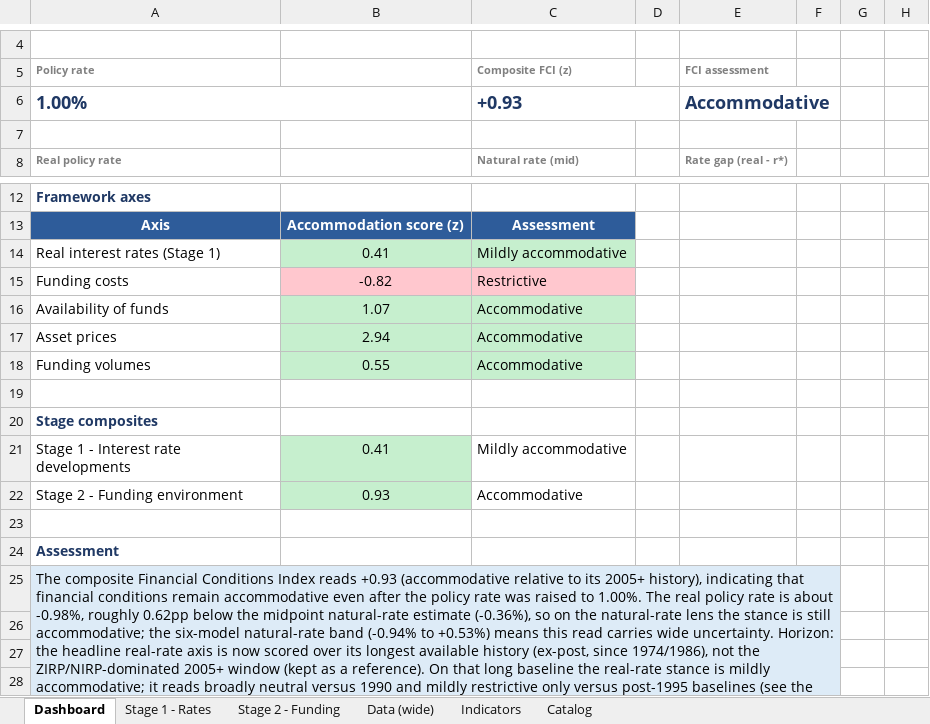
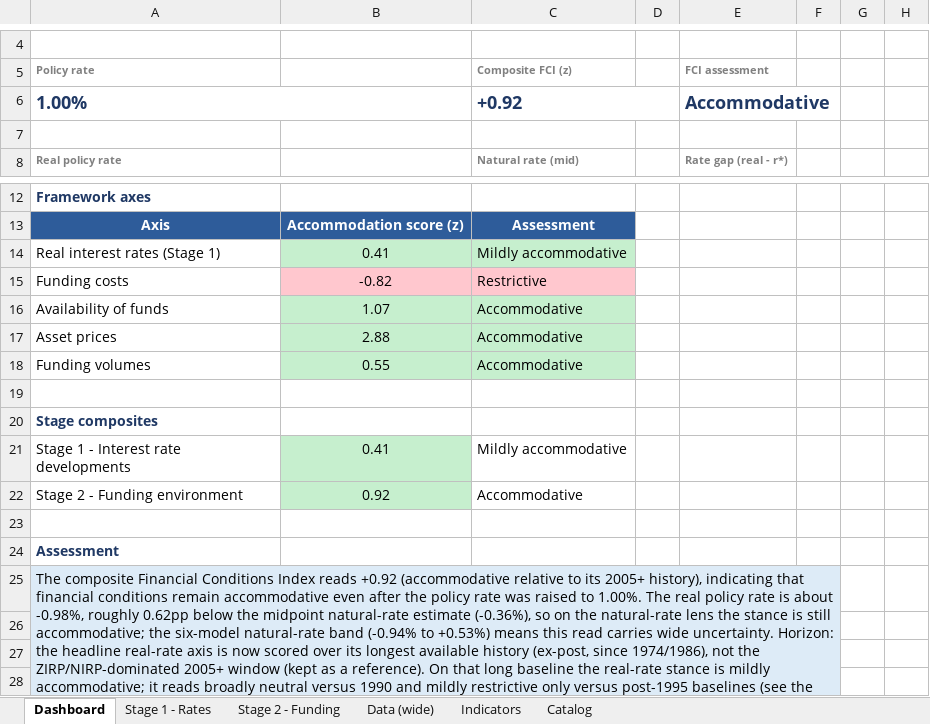
Before and after one commit to LY069/Japan-Financial-Condition-Tracker, an Excel workbook: Japan_FCI_Tracker.xlsx, sheet Dashboard, drawn as a sheet; only a part is shown, gaps mark what is left out; values as stored, in another font and other column widths than the file's, no borders; charts and pictures not drawn; the diff names each change by its address in the sheet, - before the commit and + after, or states it on an @@ line.

```diff
--- a/Japan_FCI_Tracker.xlsx (sheet Dashboard)
+++ b/Japan_FCI_Tracker.xlsx (sheet Dashboard)
-C6: +0.93
+C6: +0.92
-B17: 2.94
+B17: 2.88
-B22: 0.93
+B22: 0.92
-A25: …Index reads +0.93 (accommodative relative…
+A25: …Index reads +0.92 (accommodative relative…
```
Also changed, not shown: sheet Indicators, sheet Stage 2 - Funding, sheet Data (wide), hidden cells, 3 other files.
